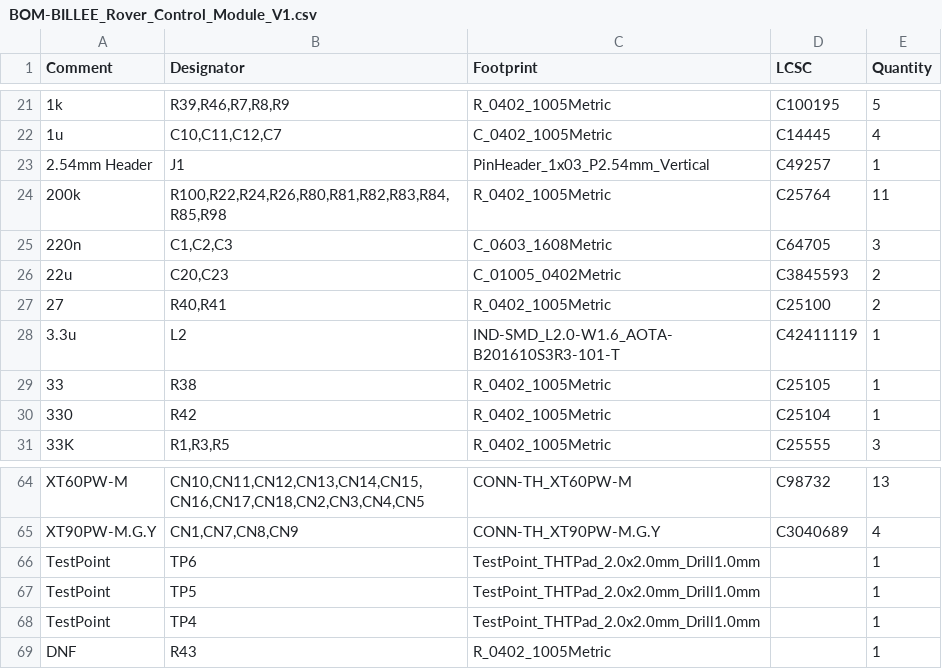
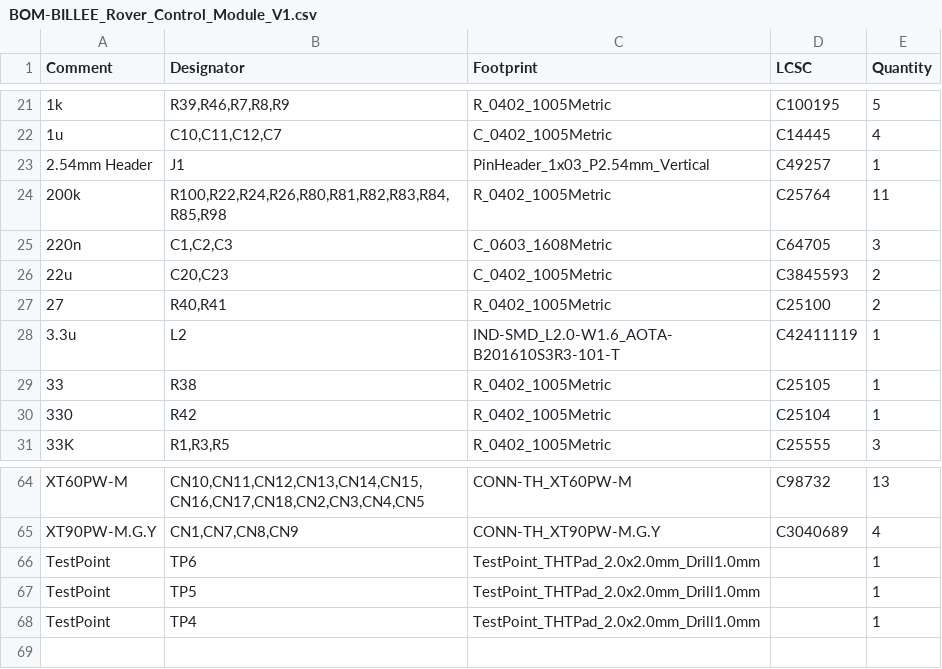
Before and after one commit to BroncoSpace-BILLEE/billee-hardware-2026, a CSV file: BILLEE_Rover_Control_Module_V1/jlcpcb/production_files/BOM-BILLEE_Rover_Control_Module_V1.csv, drawn as a sheet; only a part is shown, gaps mark what is left out.

```diff
--- a/BILLEE_Rover_Control_Module_V1/jlcpcb/production_files/BOM-BILLEE_Rover_Control_Module_V1.csv
+++ b/BILLEE_Rover_Control_Module_V1/jlcpcb/production_files/BOM-BILLEE_Rover_Control_Module_V1.csv
@@ -25,3 +25,3 @@ Comment,Designator,Footprint,LCSC,Quantity
 220n,"C1,C2,C3",C_0603_1608Metric,C64705,3
-22u,"C20,C23",C_01005_0402Metric,C3845593,2
+22u,"C20,C23",C_0402_1005Metric,C3845593,2
 27,"R40,R41",R_0402_1005Metric,C25100,2
@@ -68,2 +68 @@ TestPoint,TP5,TestPoint_THTPad_2.0x2.0mm_Drill1.0mm,,1
 TestPoint,TP4,TestPoint_THTPad_2.0x2.0mm_Drill1.0mm,,1
-DNF,R43,R_0402_1005Metric,,1
```
Also changed, not shown: BILLEE_Rover_Control_Module_V1/jlcpcb/production_files/CPL-BILLEE_Rover_Control_Module_V1.csv, 20 other files.
